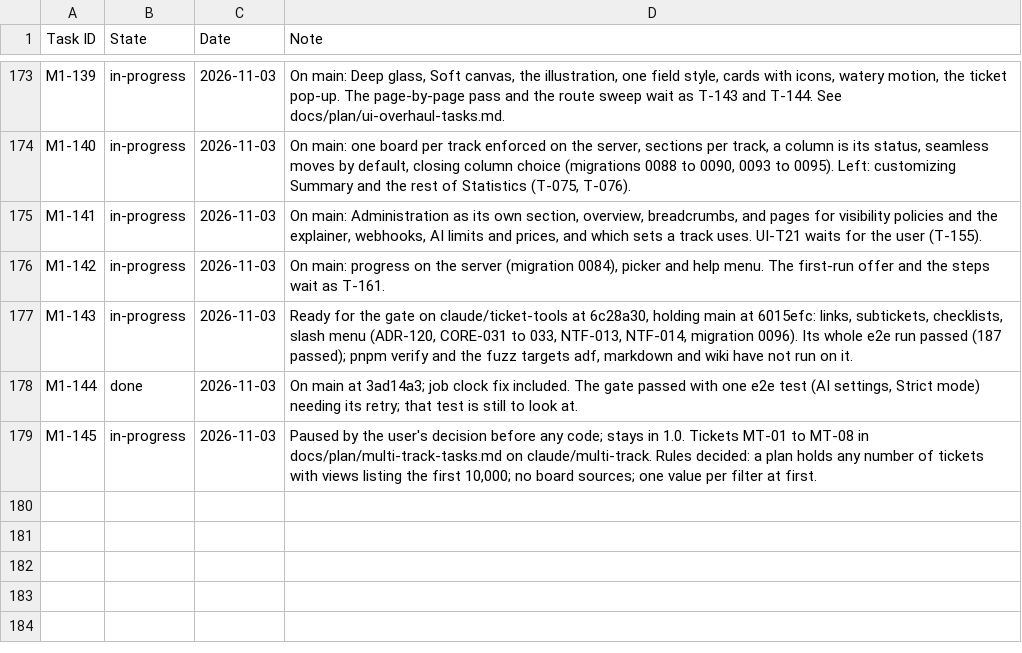
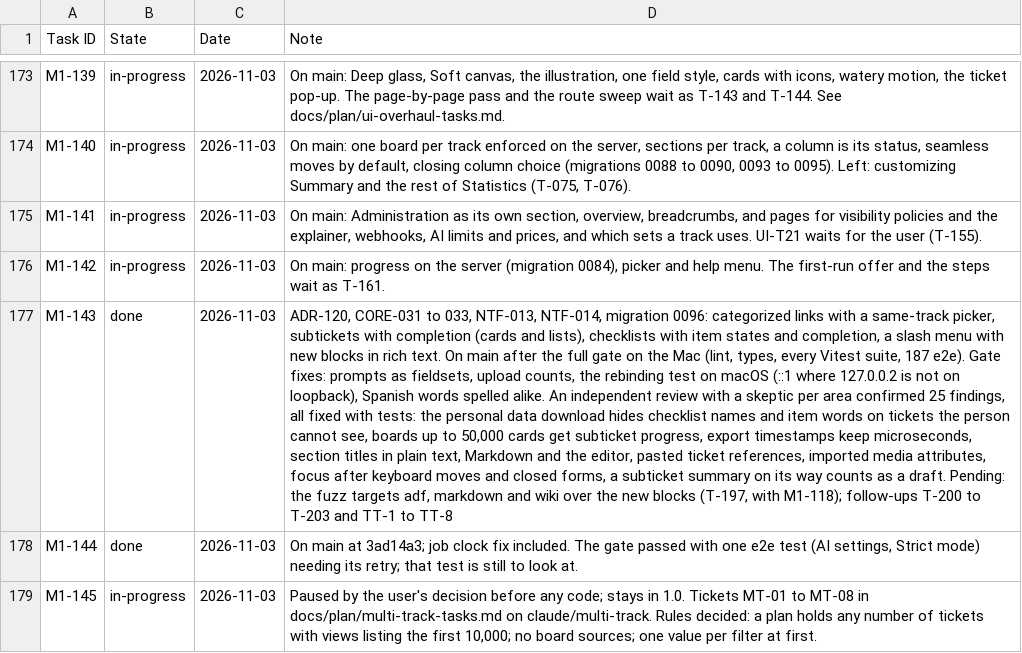
Before and after one commit to rockersands/taskmoor, a CSV file: docs/plan/progress.csv, drawn as a sheet; only a part is shown, gaps mark what is left out; the diff names each change by its address in the sheet, - before the commit and + after, or states it on an @@ line.

```diff
--- a/docs/plan/progress.csv
+++ b/docs/plan/progress.csv
-B177 (State): in-progress
+B177 (State): done
-D177 (Note): Ready for the gate on claude/ticket-tools at 6c28a30, holding main at 6015efc: links, subtickets, checklists, slash menu (ADR-120, CORE-031 to 033, NTF-013, NTF-014, migration 0096). Its whole e2e run passed (187 passed); pnpm verify and the fuzz targets adf, markdown and wiki have not run on it.
+D177 (Note): ADR-120, CORE-031 to 033, NTF-013, NTF-014, migration 0096: categorized links with a same-track picker, subtickets with completion (cards and lists), checklists with item states and completion, a slash menu with new blocks in rich text. On main after the full gate on the Mac (lint, types, every Vitest suite, 187 e2e). Gate fixes: prompts as fieldsets, upload counts, the rebinding test on macOS (::1 where 127.0.0.2 is not on loopback), Spanish words spelled alike. An independent review with a skeptic per area confirmed 25 findings, all fixed with tests: the personal data download hides checklist names and item words on tickets the person cannot see, boards up to 50,000 cards get subticket progress, export timestamps keep microseconds, section titles in plain text, Markdown and the editor, pasted ticket references, imported media attributes, focus after keyboard moves and closed forms, a subticket summary on its way counts as a draft. Pending: the fuzz targets adf, markdown and wiki over the new blocks (T-197, with M1-118); follow-ups T-200 to T-203 and TT-1 to TT-8
```
Also changed, not shown: 4 other files.
